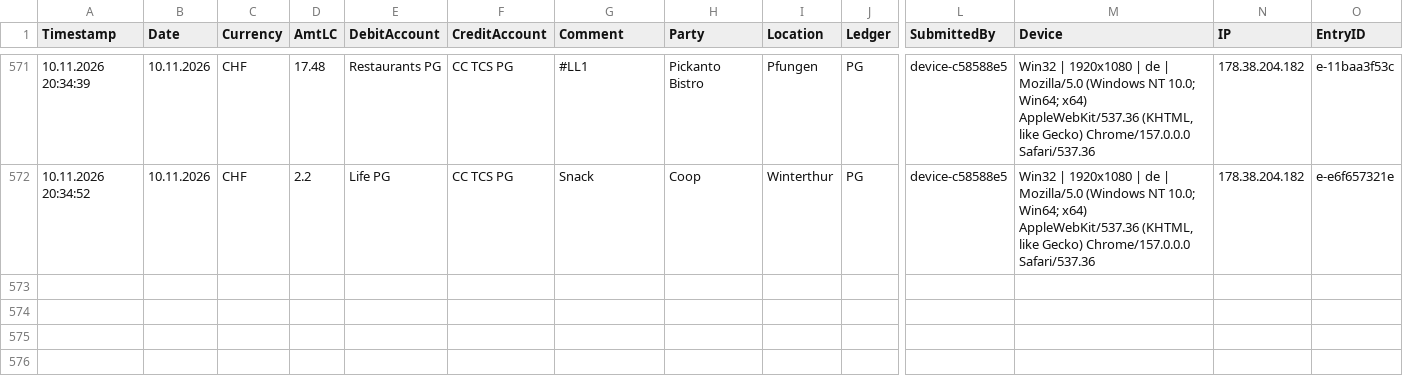
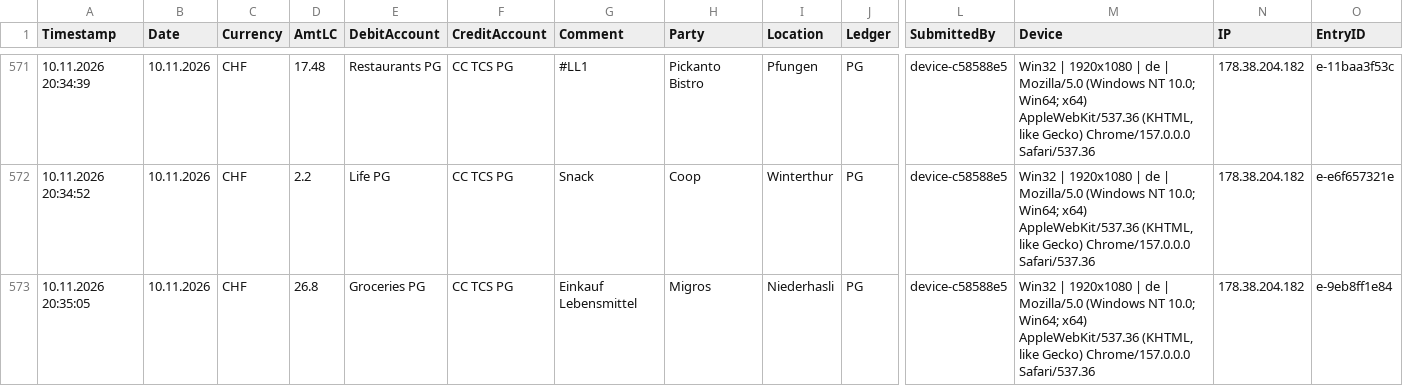
Before and after one commit to Munotstadt/accountingdatacollector, a CSV file: accounting_entries.csv, drawn as a sheet; only a part is shown, gaps mark what is left out; rows hold the shown columns only; the diff names each change by its address in the sheet, - before the commit and + after, or states it on an @@ line.

Commit message:
Add ledger entry 10.11.2026 · Migros · CHF 26.8

```diff
--- a/accounting_entries.csv
+++ b/accounting_entries.csv
+row 573: 10.11.2026 20:35:05 | 10.11.2026 | CHF | 26.8 | Groceries PG | CC TCS PG | Einkauf Lebensmittel | Migros | Niederhasli | PG | device-c58588e5 | Win32 | 1920x1080 | de | Mozilla/5.0 (Windows NT 10.0; Win64; x64) AppleWebKit/537.36 (KHTML, like Gecko) Chrome/157.0.0.0 Safari/537.36 | 178.38.204.182 | e-9eb8ff1e84
```
